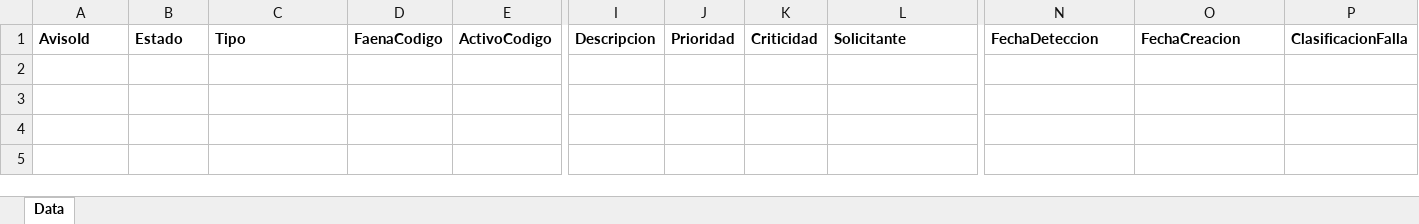
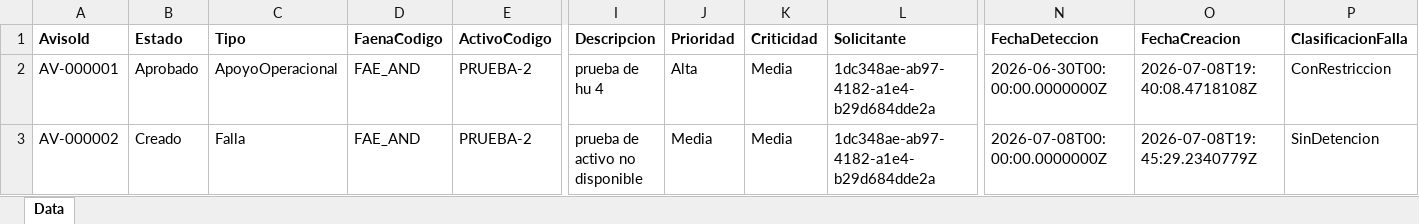
Before and after one commit to nicorod-cyber/APLICACION-CMMS, an Excel workbook: data/excel/avisos_trabajo.xlsx, sheet Data, drawn as a sheet; only a part is shown, gaps mark what is left out; values as stored, in another font and other column widths than the file's, no borders; rows hold the shown columns only; the diff names each change by its address in the sheet, - before the commit and + after, or states it on an @@ line.

```diff
--- a/data/excel/avisos_trabajo.xlsx (sheet Data)
+++ b/data/excel/avisos_trabajo.xlsx (sheet Data)
+row 2: AV-000001 | Aprobado | ApoyoOperacional | FAE_AND | PRUEBA-2 | prueba de hu 4 | Alta | Media | 1dc348ae-ab97-4182-a1e4-b29d684dde2a | 2026-06-30T00:00:00.0000000Z | 2026-07-08T19:40:08.4718108Z | ConRestriccion
+row 3: AV-000002 | Creado | Falla | FAE_AND | PRUEBA-2 | prueba de activo no disponible | Media | Media | 1dc348ae-ab97-4182-a1e4-b29d684dde2a | 2026-07-08T00:00:00.0000000Z | 2026-07-08T19:45:29.2340779Z | SinDetencion
```
Also changed, not shown: data/excel/audit_log.xlsx, data/excel/faenas.xlsx, 3 other files.
